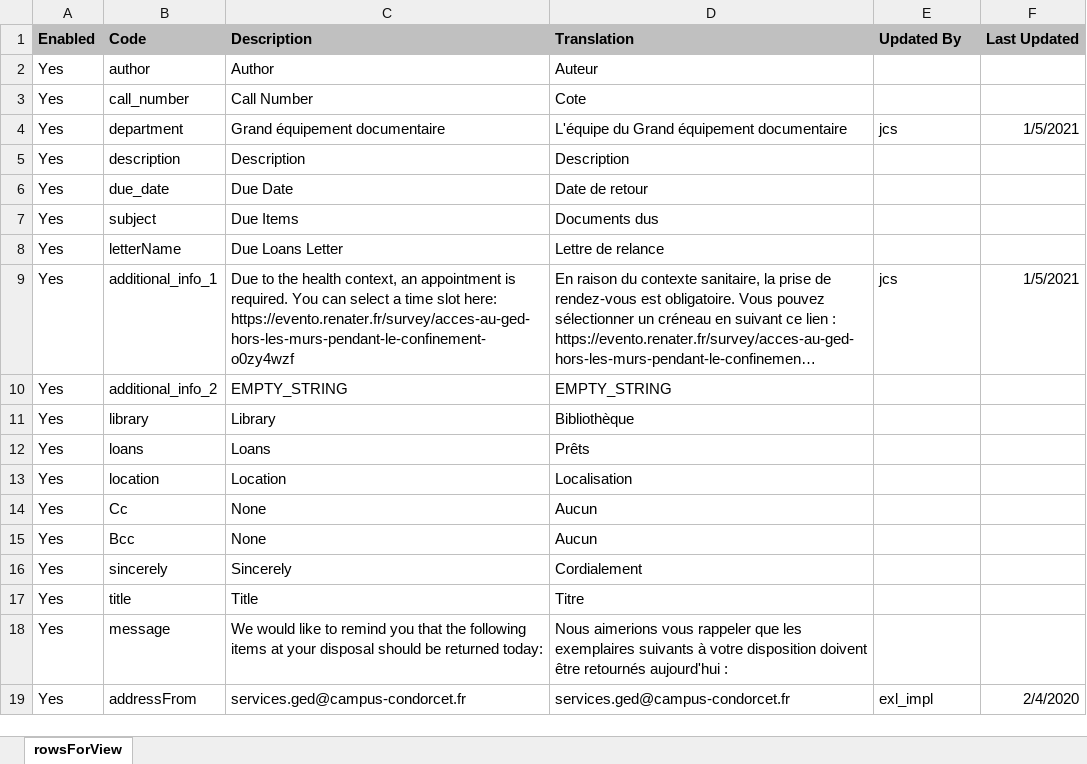
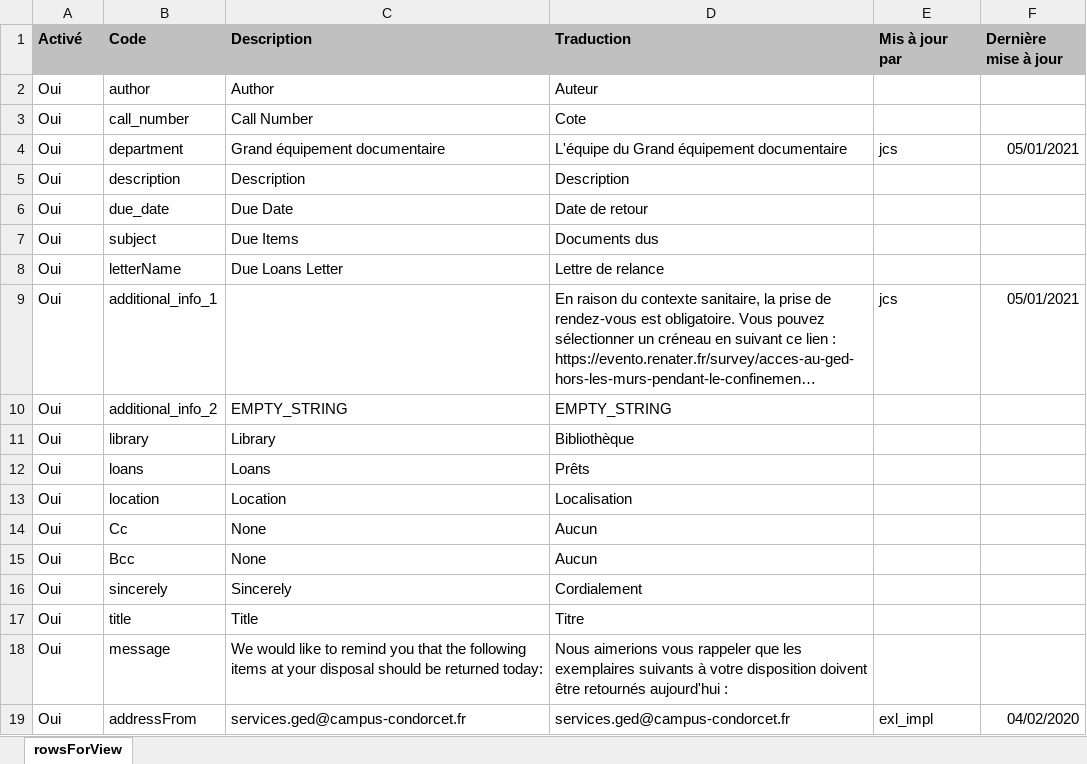
Before and after one commit to epcc-ged/LettersAlmaGED, an Excel workbook: FulUserOverdueNoticeLetter/FulUserOverdueNoticeLetter.xlsx, sheet rowsForView, drawn as a sheet; long unchanged cells end in …; values as stored, in another font and other column widths than the file's, no borders; charts and pictures not drawn; the diff names each change by its address in the sheet, - before the commit and + after, or states it on an @@ line.

Commit message:
2021-07-02 JCS : retirer lien evento

```diff
--- a/FulUserOverdueNoticeLetter/FulUserOverdueNoticeLetter.xlsx (sheet rowsForView)
+++ b/FulUserOverdueNoticeLetter/FulUserOverdueNoticeLetter.xlsx (sheet rowsForView)
-A1: Enabled
+A1: Activé
-D1: Translation
+D1: Traduction
-E1: Updated By
+E1: Mis à jour par
-F1: Last Updated
+F1: Dernière mise à jour
-A2:A19 (Activé): Yes
+A2:A19 (Activé): Oui
-F4 (Dernière mise à jour): 1/5/2021
+F4 (Dernière mise à jour): 05/01/2021
-C9 (Description): Due to the health context, an appointment is required. You can select a time slot here: https://evento.renater.fr/survey/acces-au-ged-hors-les-murs-pendant-le-confinement-o0zy4wzf
+C9 (Description): (empty)
-F9 (Dernière mise à jour): 1/5/2021
+F9 (Dernière mise à jour): 05/01/2021
-F19 (Dernière mise à jour): 2/4/2020
+F19 (Dernière mise à jour): 04/02/2020
```
Also changed, not shown: charts or pictures.
